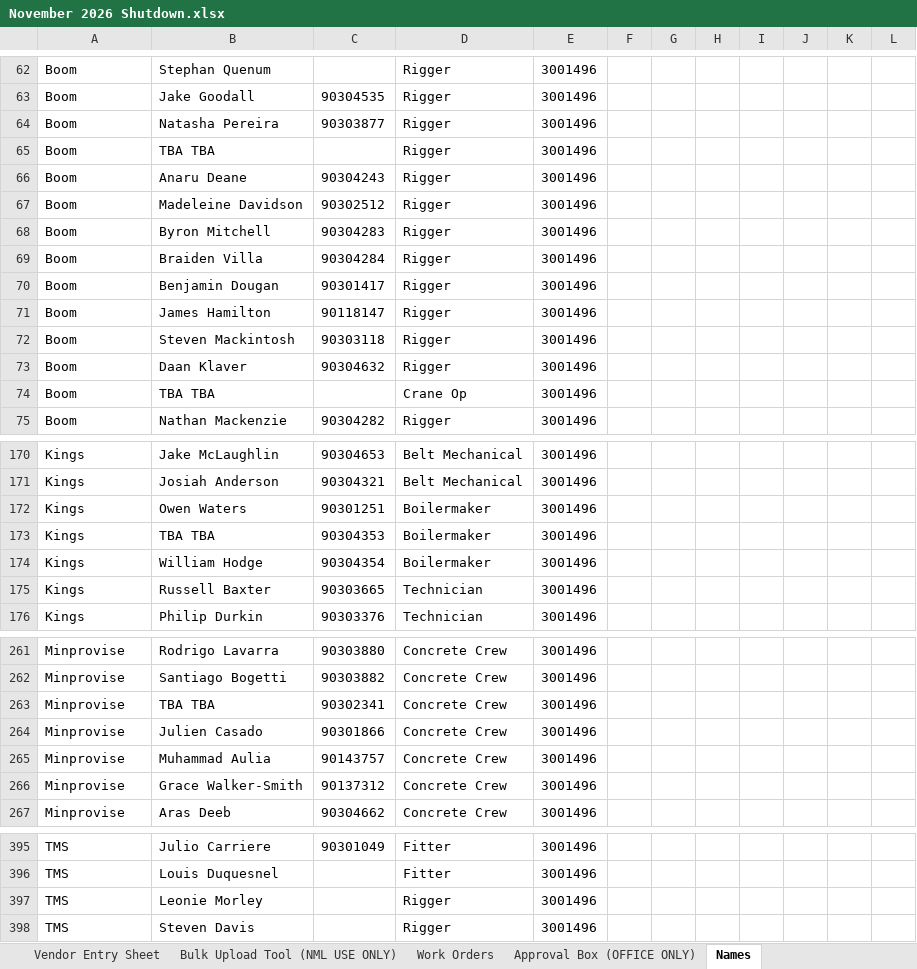
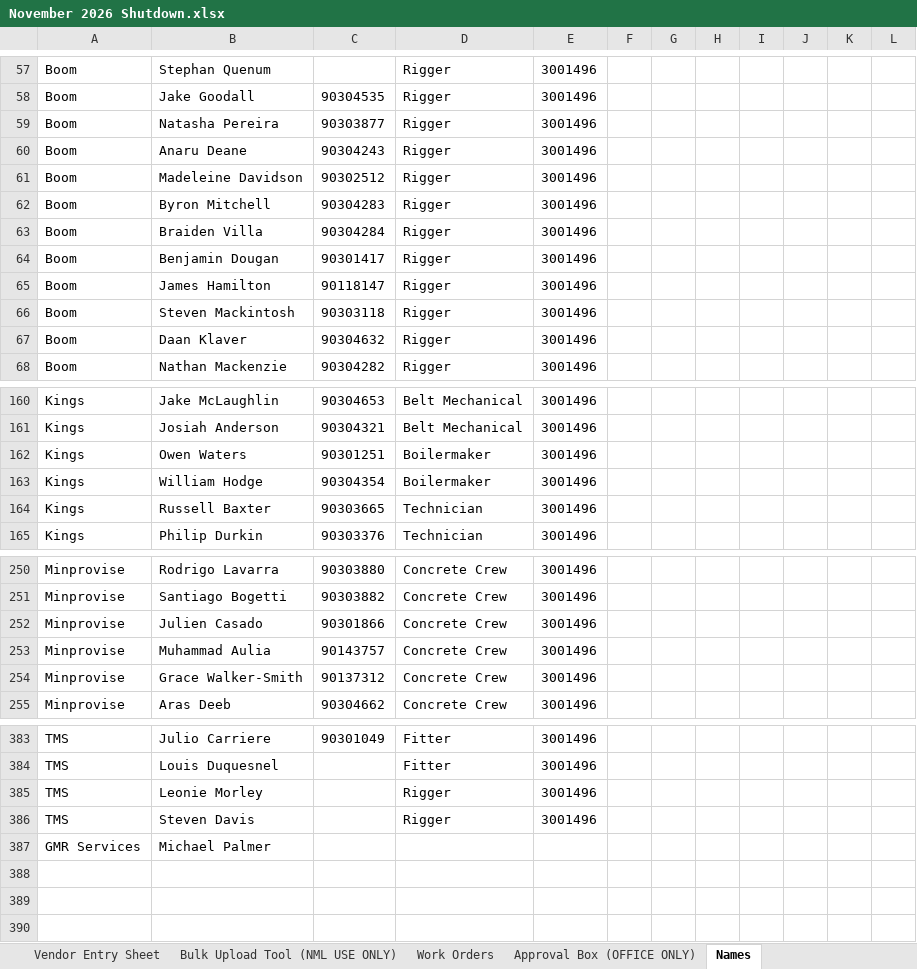
Before and after one commit to dioncoinz/timesheet-app, an Excel workbook: public/data/November 2026 Shutdown.xlsx, sheet Names, drawn as a sheet; only a part is shown, gaps mark what is left out; values as stored, in another font and other column widths than the file's, no borders; removed rows and columns are numbered as before the commit, all else as after; the diff covers the shown part only; the diff names each change by its address in the sheet, - before the commit and + after, or states it on an @@ line.

```diff
--- a/public/data/November 2026 Shutdown.xlsx (sheet Names)
+++ b/public/data/November 2026 Shutdown.xlsx (sheet Names)
-row 65: Boom | TBA TBA |  | Rigger | 3001496
-row 74: Boom | TBA TBA |  | Crane Op | 3001496
-row 173: Kings | TBA TBA | 90304353 | Boilermaker | 3001496
-row 263: Minprovise | TBA TBA | 90302341 | Concrete Crew | 3001496
+row 387: GMR Services | Michael Palmer
```
Also changed, not shown: 8 removed rows and 6 edited cells elsewhere in this sheet, sheet Work Orders, hidden cells, 1 other file.
